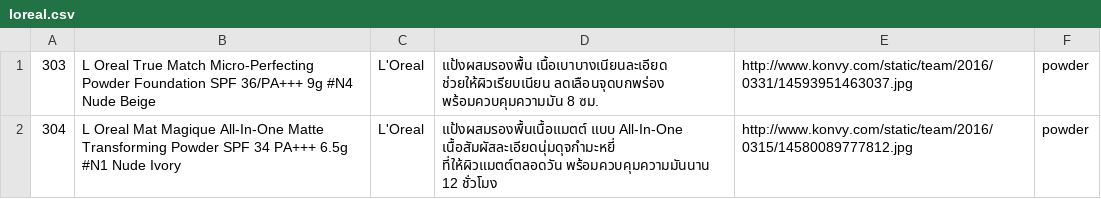
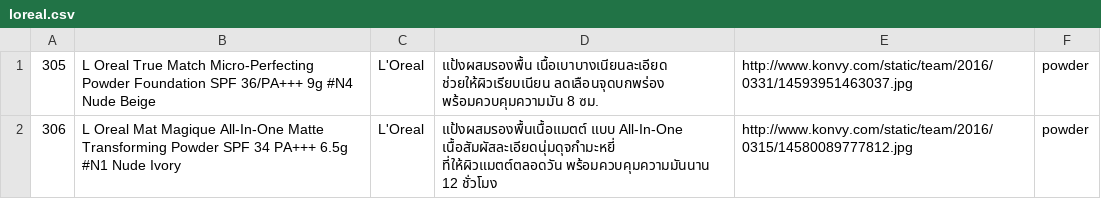
Before and after one commit to chodanun/SpiderBot, a CSV file: konvey/csv/powder/loreal.csv, drawn as a sheet.

```diff
--- a/konvey/csv/powder/loreal.csv
+++ b/konvey/csv/powder/loreal.csv
@@ -1,2 +1,2 @@
-303,L Oreal True Match Micro-Perfecting Powder Foundation SPF 36/PA+++ 9g #N4 Nude Beige,L'Oreal,แป้งผสมรองพื้น เนื้อเบาบางเนียนละเอียด ช่วยให้ผิวเรียบเนียน ลดเลือนจุดบกพร่อง พร้อมควบคุมความมัน 8 ซม.,http://www.konvy.com/static/team/2016/0331/14593951463037.jpg,powder
-304,L Oreal Mat Magique All-In-One Matte Transforming Powder SPF 34 PA+++ 6.5g #N1 Nude Ivory,L'Oreal,แป้งผสมรองพื้นเนื้อแมตต์ แบบ All-In-One เนื้อสัมผัสละเอียดนุ่มดุจกำมะหยี่ ที่ให้ผิวแมตต์ตลอดวัน พร้อมควบคุมความมันนาน 12 ชั่วโมง,http://www.konvy.com/static/team/2016/0315/14580089777812.jpg,powder
+305,L Oreal True Match Micro-Perfecting Powder Foundation SPF 36/PA+++ 9g #N4 Nude Beige,L'Oreal,แป้งผสมรองพื้น เนื้อเบาบางเนียนละเอียด ช่วยให้ผิวเรียบเนียน ลดเลือนจุดบกพร่อง พร้อมควบคุมความมัน 8 ซม.,http://www.konvy.com/static/team/2016/0331/14593951463037.jpg,powder
+306,L Oreal Mat Magique All-In-One Matte Transforming Powder SPF 34 PA+++ 6.5g #N1 Nude Ivory,L'Oreal,แป้งผสมรองพื้นเนื้อแมตต์ แบบ All-In-One เนื้อสัมผัสละเอียดนุ่มดุจกำมะหยี่ ที่ให้ผิวแมตต์ตลอดวัน พร้อมควบคุมความมันนาน 12 ชั่วโมง,http://www.konvy.com/static/team/2016/0315/14580089777812.jpg,powder
```
Also changed, not shown: konvey/csv/powder/loreal-comment.csv, konvey/csv/powder/maybeline-comment.csv, 12 other files.
